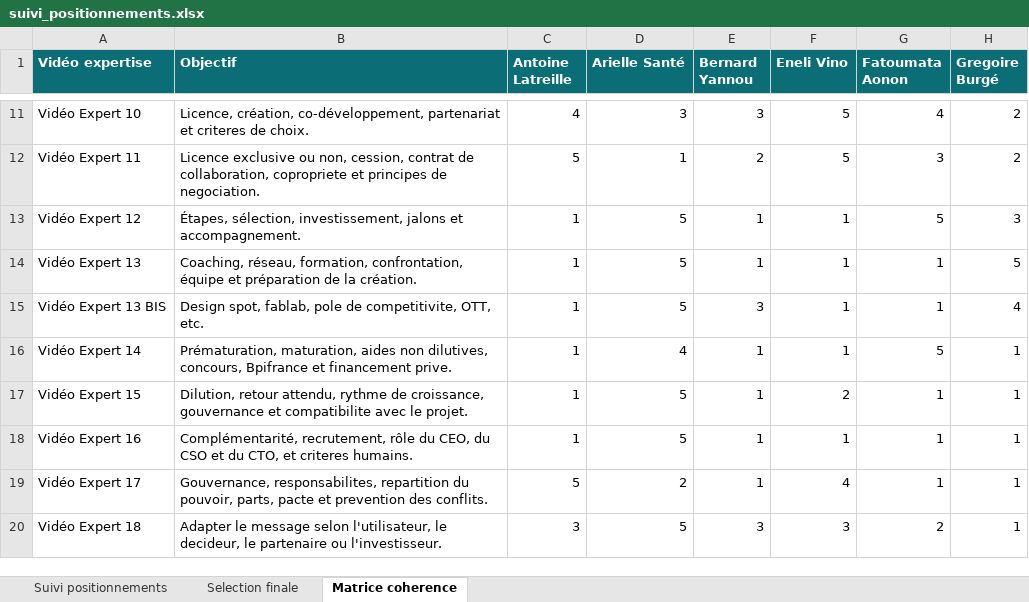
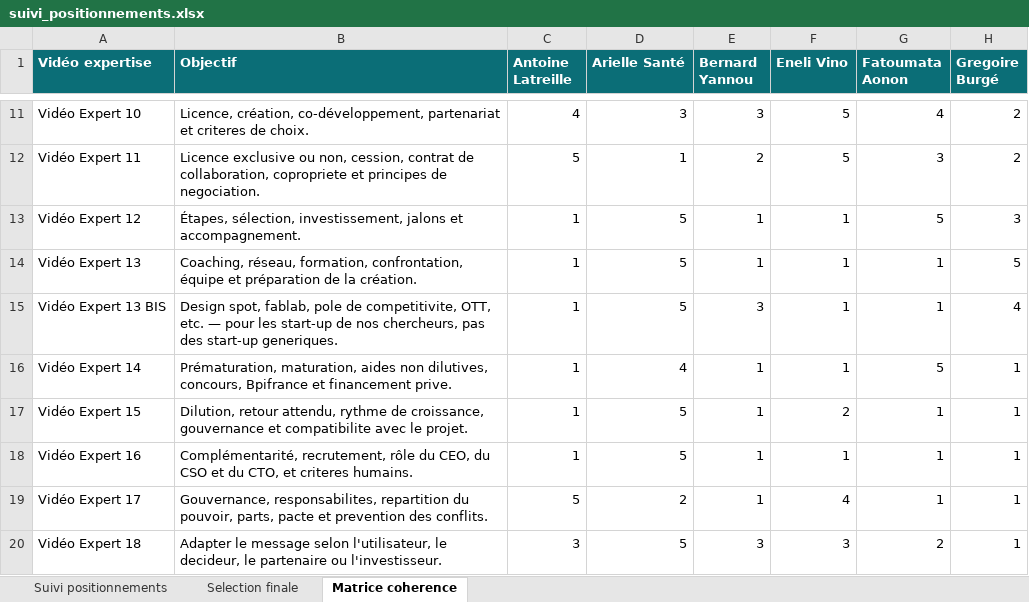
Before and after one commit to Tyrulfr/mooc-derushage-chorale, an Excel workbook: site/suivi_positionnements.xlsx, sheet Matrice coherence, drawn as a sheet; only a part is shown, gaps mark what is left out; values as stored, in another font and other column widths than the file's, no borders; the diff names each change by its address in the sheet, - before the commit and + after, or states it on an @@ line.

Commit message:
Mail Pascal Corbel : apercus des montages temoins, usage de l'IA assume, choix du texte laisse a l'expert

```diff
--- a/site/suivi_positionnements.xlsx (sheet Matrice coherence)
+++ b/site/suivi_positionnements.xlsx (sheet Matrice coherence)
-B15 (Objectif): …OTT, etc.
+B15 (Objectif): …OTT, etc. — pour les start-up de nos chercheurs, pas des start-up generiques.
```
Also changed, not shown: sheet Selection finale, data/20260723_Prev_Vid.xlsx, site/20260723_Prev_Vid.xlsx, 48 other files.
